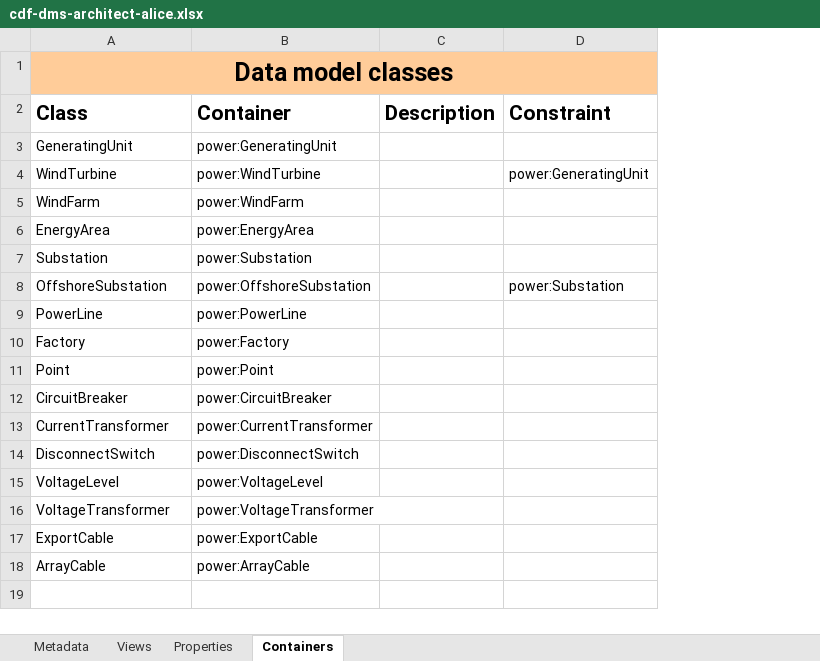
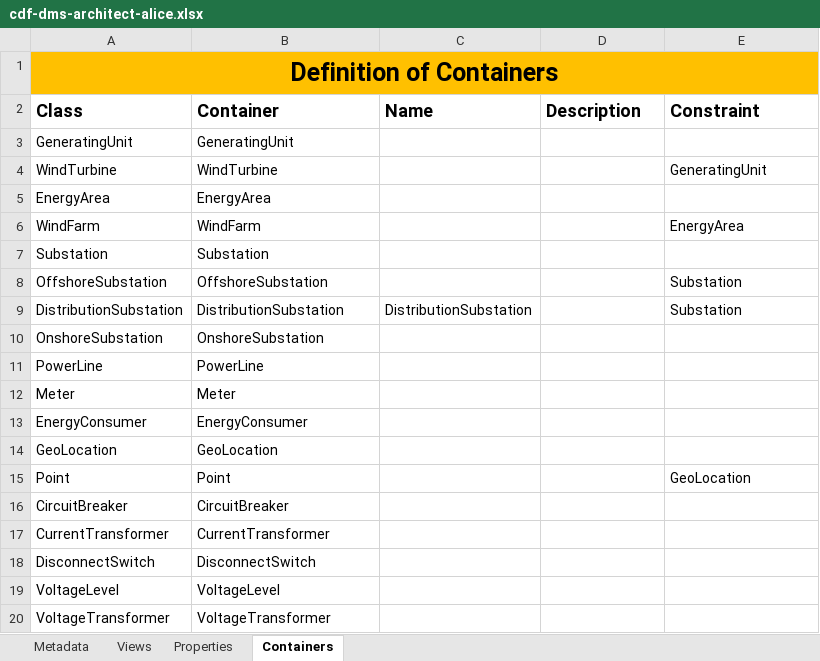
Before and after one commit to cognitedata/neat, an Excel workbook: docs/data-modeling-lifecycle/spreadsheets/cdf-dms-architect-alice.xlsx, sheet Containers, drawn as a sheet; values as stored, in another font and other column widths than the file's, no borders; removed rows and columns are numbered as before the commit, all else as after; the diff names each change by its address in the sheet, - before the commit and + after, or states it on an @@ line.

```diff
--- a/docs/data-modeling-lifecycle/spreadsheets/cdf-dms-architect-alice.xlsx (sheet Containers)
+++ b/docs/data-modeling-lifecycle/spreadsheets/cdf-dms-architect-alice.xlsx (sheet Containers)
+column C (Name), empty
-A1 (Class): Data model classes
+A1 (Class): Definition of Containers
-A1 fill: #FFCC99
+A1 fill: #FFC000
-B1 fill: #FFCC99
+B1 fill: none
-D1:E1 fill: #FFCC99
+D1:E1 fill: none
@@ A2:B2 text size: smaller @@
@@ D2:E2 text size: smaller @@
-B3 (Container): power:GeneratingUnit
+B3 (Container): GeneratingUnit
-B4 (Container): power:WindTurbine
+B4 (Container): WindTurbine
-E4 (Constraint): power:GeneratingUnit
+E4 (Constraint): GeneratingUnit
-row 5: WindFarm | power:WindFarm
-B5 (Container): power:EnergyArea
+B5 (Container): EnergyArea
+row 6: WindFarm | WindFarm |  |  | EnergyArea
-B7 (Container): power:Substation
+B7 (Container): Substation
-B8 (Container): power:OffshoreSubstation
+B8 (Container): OffshoreSubstation
-E8 (Constraint): power:Substation
+E8 (Constraint): Substation
+row 9: DistributionSubstation | DistributionSubstation | DistributionSubstation |  | Substation
+row 10: OnshoreSubstation | OnshoreSubstation
-B11 (Container): power:PowerLine
+B11 (Container): PowerLine
-row 10: Factory | power:Factory
+row 12: Meter | Meter
+row 13: EnergyConsumer | EnergyConsumer
+row 14: GeoLocation | GeoLocation
-B15 (Container): power:Point
+B15 (Container): Point
-E15 (Constraint): (empty)
+E15 (Constraint): GeoLocation
-B16 (Container): power:CircuitBreaker
+B16 (Container): CircuitBreaker
-B17 (Container): power:CurrentTransformer
+B17 (Container): CurrentTransformer
-B18 (Container): power:DisconnectSwitch
+B18 (Container): DisconnectSwitch
-B19 (Container): power:VoltageLevel
+B19 (Container): VoltageLevel
-B20 (Container): power:VoltageTransformer
+B20 (Container): VoltageTransformer
-row 17: ExportCable | power:ExportCable
-row 18: ArrayCable | power:ArrayCable
```
Also changed, not shown: sheet Properties, sheet Views, sheet Metadata.
